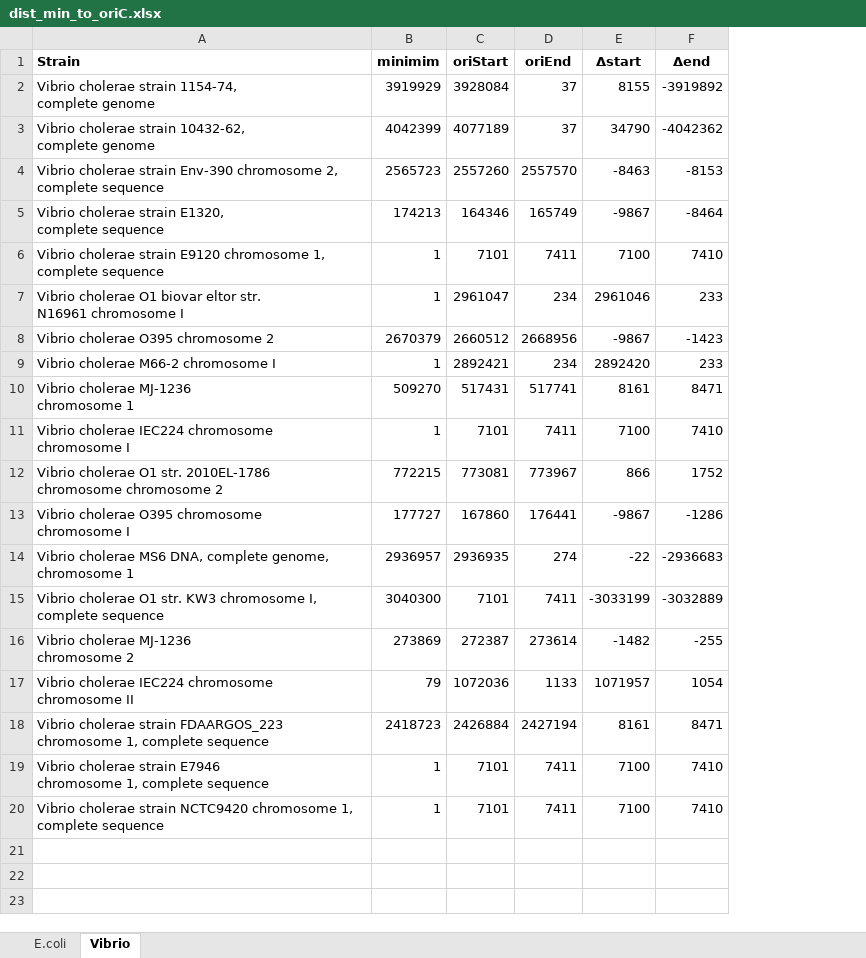
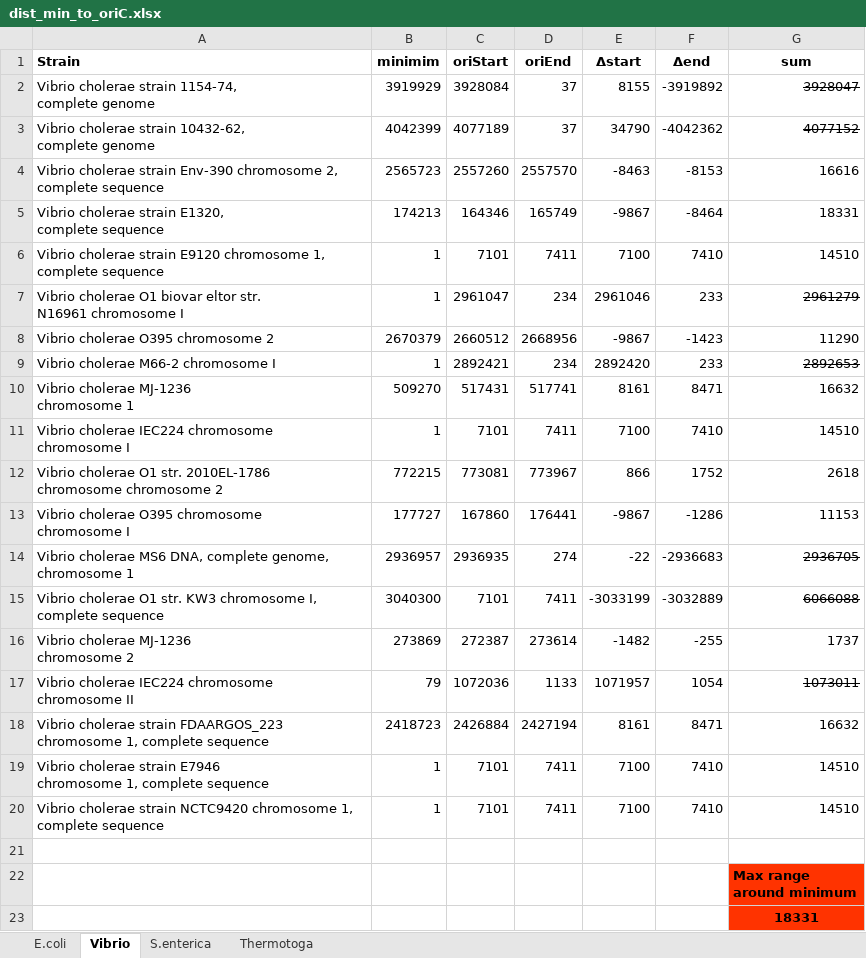
Before and after one commit to toix/seqinf_detection_replication_origin, an Excel workbook: dist_min_to_oriC.xlsx, sheet Vibrio, drawn as a sheet; values as stored, in another font and other column widths than the file's, no borders; ↵ is a line break in a cell; the diff names each change by its address in the sheet, - before the commit and + after, or states it on an @@ line.

Commit message:
ranges around GC min table

```diff
--- a/dist_min_to_oriC.xlsx (sheet Vibrio)
+++ b/dist_min_to_oriC.xlsx (sheet Vibrio)
+sheet tab: S.enterica
+sheet tab: Thermotoga
+column G (sum), rows 2-20: 3928047 | 4077152 | 16616 | 18331 | 14510 | 2961279 | 11290 | 2892653 | 16632 | 14510 | 2618 | 11153 | 2936705 | 6066088 | 1737 | 1073011 | 16632 | 14510 | 14510
+row 21: (empty)
+row 22:  |  |  |  |  |  | Max range ↵ around minimum
+row 23:  |  |  |  |  |  | 18331
```
Also changed, not shown: sheet E.coli.
